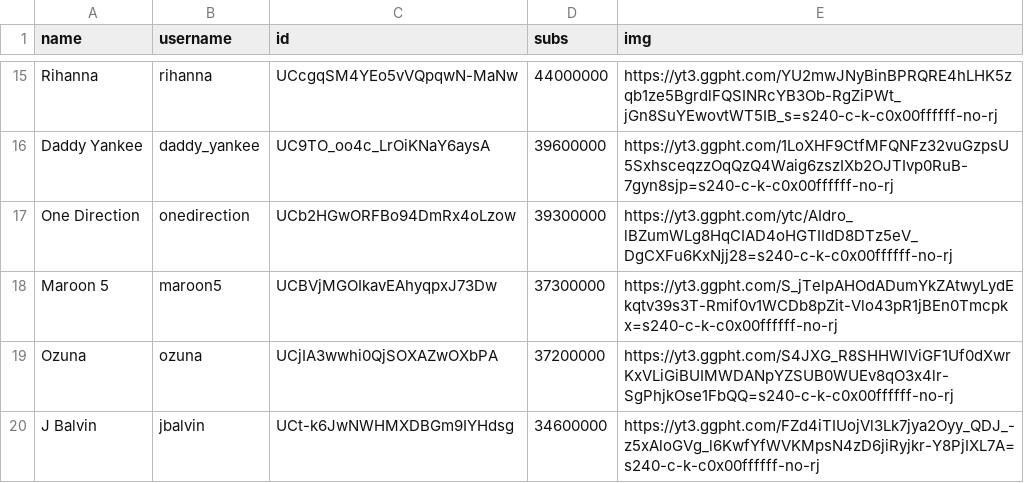
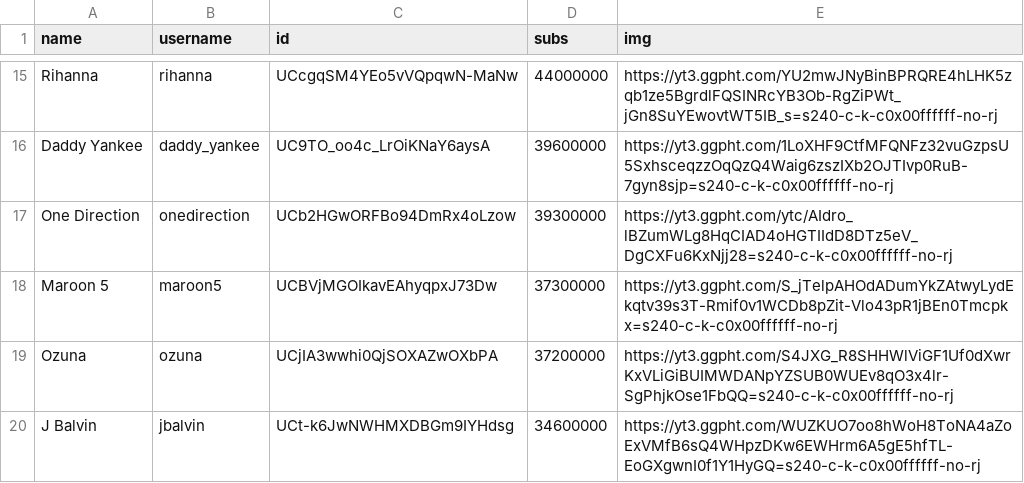
Before and after one commit to marco97pa/MostSubYTMusicChannels, a CSV file: channels.csv, drawn as a sheet; only a part is shown, gaps mark what is left out.

Commit message:
Channels stats update
Image of J Balvin updated

```diff
--- a/channels.csv
+++ b/channels.csv
@@ -19,2 +19,2 @@ Maroon 5,maroon5,UCBVjMGOIkavEAhyqpxJ73Dw,37300000,https://yt3.ggpht.com/S_jTelp
 Ozuna,ozuna,UCjIA3wwhi0QjSOXAZwOXbPA,37200000,https://yt3.ggpht.com/S4JXG_R8SHHWlViGF1Uf0dXwrKxVLiGiBUIMWDANpYZSUB0WUEv8qO3x4lr-SgPhjkOse1FbQQ=s240-c-k-c0x00ffffff-no-rj
-J Balvin,jbalvin,UCt-k6JwNWHMXDBGm9IYHdsg,34600000,https://yt3.ggpht.com/FZd4iTIUojVl3Lk7jya2Oyy_QDJ_-z5xAloGVg_l6KwfYfWVKMpsN4zD6jiRyjkr-Y8PjIXL7A=s240-c-k-c0x00ffffff-no-rj
+J Balvin,jbalvin,UCt-k6JwNWHMXDBGm9IYHdsg,34600000,https://yt3.ggpht.com/WUZKUO7oo8hWoH8ToNA4aZoExVMfB6sQ4WHpzDKw6EWHrm6A5gE5hfTL-EoGXgwnI0f1Y1HyGQ=s240-c-k-c0x00ffffff-no-rj
```
